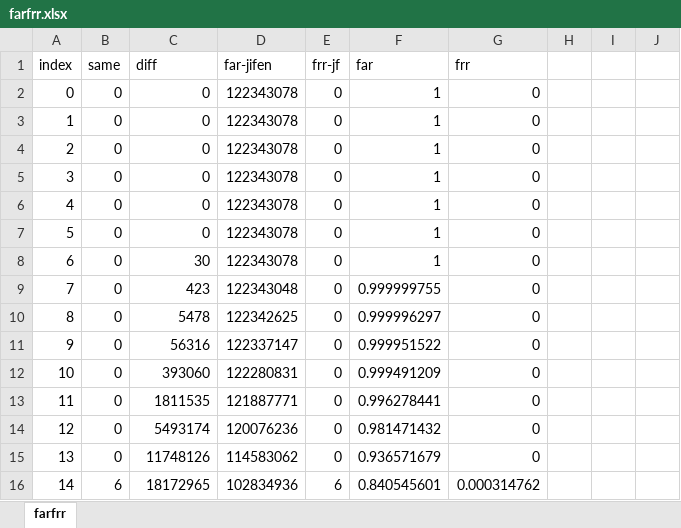
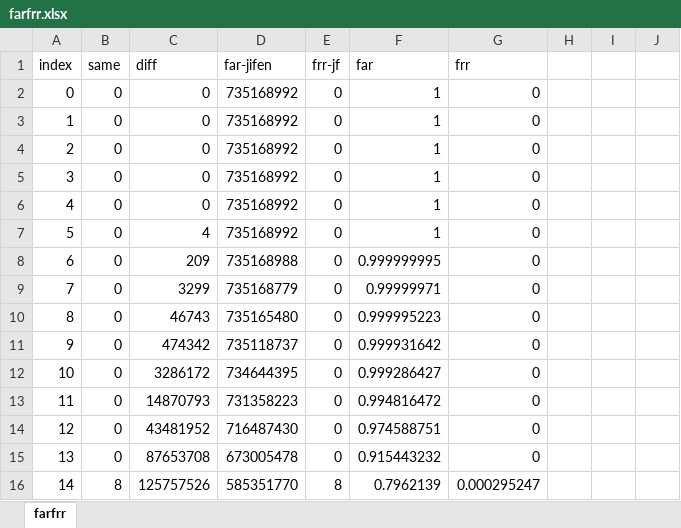
Before and after one commit to butterflyy/externals, an Excel workbook: include/farfrr/farfrr.xlsx, sheet farfrr, drawn as a sheet; only a part is shown; values as stored, in another font and other column widths than the file's, no borders; charts and pictures not drawn; the diff covers the shown part only; the diff names each change by its address in the sheet, - before the commit and + after, or states it on an @@ line.

Commit message:
xlsx add far frr

```diff
--- a/include/farfrr/farfrr.xlsx (sheet farfrr)
+++ b/include/farfrr/farfrr.xlsx (sheet farfrr)
-D2:D7 (far-jifen): 122343078
+D2:D7 (far-jifen): 735168992
-C7 (diff): 0
+C7 (diff): 4
-C8 (diff): 30
+C8 (diff): 209
-D8 (far-jifen): 122343078
+D8 (far-jifen): 735168988
-F8 (far): 1
+F8 (far): 0.999999995
-C9 (diff): 423
+C9 (diff): 3299
-D9 (far-jifen): 122343048
+D9 (far-jifen): 735168779
-F9 (far): 0.999999755
+F9 (far): 0.99999971
-C10 (diff): 5478
+C10 (diff): 46743
-D10 (far-jifen): 122342625
+D10 (far-jifen): 735165480
-F10 (far): 0.999996297
+F10 (far): 0.999995223
-C11 (diff): 56316
+C11 (diff): 474342
-D11 (far-jifen): 122337147
+D11 (far-jifen): 735118737
-F11 (far): 0.999951522
+F11 (far): 0.999931642
-C12 (diff): 393060
+C12 (diff): 3286172
-D12 (far-jifen): 122280831
+D12 (far-jifen): 734644395
-F12 (far): 0.999491209
+F12 (far): 0.999286427
-C13 (diff): 1811535
+C13 (diff): 14870793
-D13 (far-jifen): 121887771
+D13 (far-jifen): 731358223
-F13 (far): 0.996278441
+F13 (far): 0.994816472
-C14 (diff): 5493174
+C14 (diff): 43481952
-D14 (far-jifen): 120076236
+D14 (far-jifen): 716487430
-F14 (far): 0.981471432
+F14 (far): 0.974588751
-C15 (diff): 11748126
+C15 (diff): 87653708
-D15 (far-jifen): 114583062
+D15 (far-jifen): 673005478
-F15 (far): 0.936571679
+F15 (far): 0.915443232
-B16 (same): 6
+B16 (same): 8
-C16 (diff): 18172965
+C16 (diff): 125757526
-D16 (far-jifen): 102834936
+D16 (far-jifen): 585351770
-E16 (frr-jf): 6
+E16 (frr-jf): 8
-F16 (far): 0.840545601
+F16 (far): 0.7962139
-G16 (frr): 0.000314762
+G16 (frr): 0.000295247
```
Also changed, not shown: 367 edited cells elsewhere in this sheet, charts or pictures.
